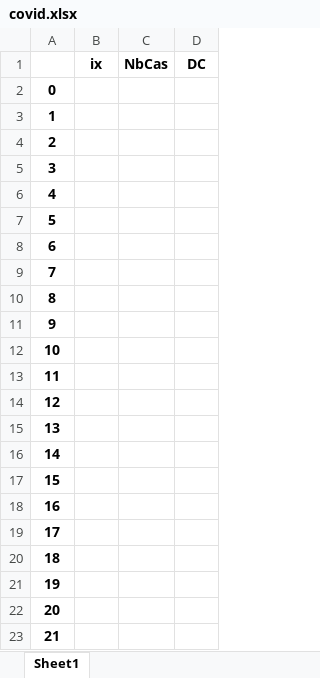
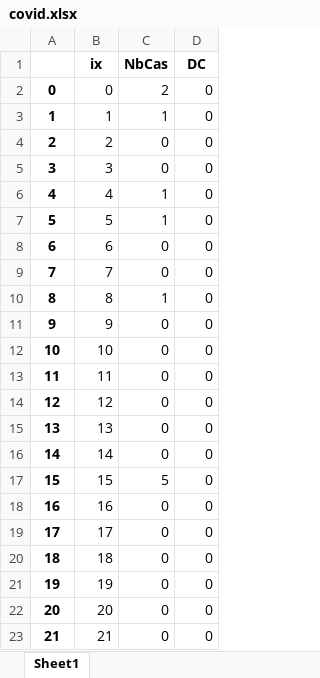
Before and after one commit to cyrilvincent/python-advanced, an Excel workbook: data/covid.xlsx, sheet Sheet1, drawn as a sheet; only a part is shown; values as stored, in another font and other column widths than the file's, no borders; the diff covers the shown part only; the diff names each change by its address in the sheet, - before the commit and + after, or states it on an @@ line.

```diff
--- a/data/covid.xlsx (sheet Sheet1)
+++ b/data/covid.xlsx (sheet Sheet1)
-B2 (ix): (empty)
+B2 (ix): 0
-C2 (NbCas): (empty)
+C2 (NbCas): 2
-D2:D23 (DC): (empty)
+D2:D23 (DC): 0
-B3 (ix): (empty)
+B3 (ix): 1
-C3 (NbCas): (empty)
+C3 (NbCas): 1
-B4 (ix): (empty)
+B4 (ix): 2
-C4:C5 (NbCas): (empty)
+C4:C5 (NbCas): 0
-B5 (ix): (empty)
+B5 (ix): 3
-B6 (ix): (empty)
+B6 (ix): 4
-C6:C7 (NbCas): (empty)
+C6:C7 (NbCas): 1
-B7 (ix): (empty)
+B7 (ix): 5
-B8 (ix): (empty)
+B8 (ix): 6
-C8:C9 (NbCas): (empty)
+C8:C9 (NbCas): 0
-B9 (ix): (empty)
+B9 (ix): 7
-B10 (ix): (empty)
+B10 (ix): 8
-C10 (NbCas): (empty)
+C10 (NbCas): 1
-B11 (ix): (empty)
+B11 (ix): 9
-C11:C16 (NbCas): (empty)
+C11:C16 (NbCas): 0
-B12 (ix): (empty)
+B12 (ix): 10
-B13 (ix): (empty)
+B13 (ix): 11
-B14 (ix): (empty)
+B14 (ix): 12
-B15 (ix): (empty)
+B15 (ix): 13
-B16 (ix): (empty)
+B16 (ix): 14
-B17 (ix): (empty)
+B17 (ix): 15
-C17 (NbCas): (empty)
+C17 (NbCas): 5
-B18 (ix): (empty)
+B18 (ix): 16
-C18:C23 (NbCas): (empty)
+C18:C23 (NbCas): 0
-B19 (ix): (empty)
+B19 (ix): 17
-B20 (ix): (empty)
+B20 (ix): 18
-B21 (ix): (empty)
+B21 (ix): 19
-B22 (ix): (empty)
+B22 (ix): 20
-B23 (ix): (empty)
+B23 (ix): 21
```
Also changed, not shown: 176 edited cells elsewhere in this sheet, 3 other files.
